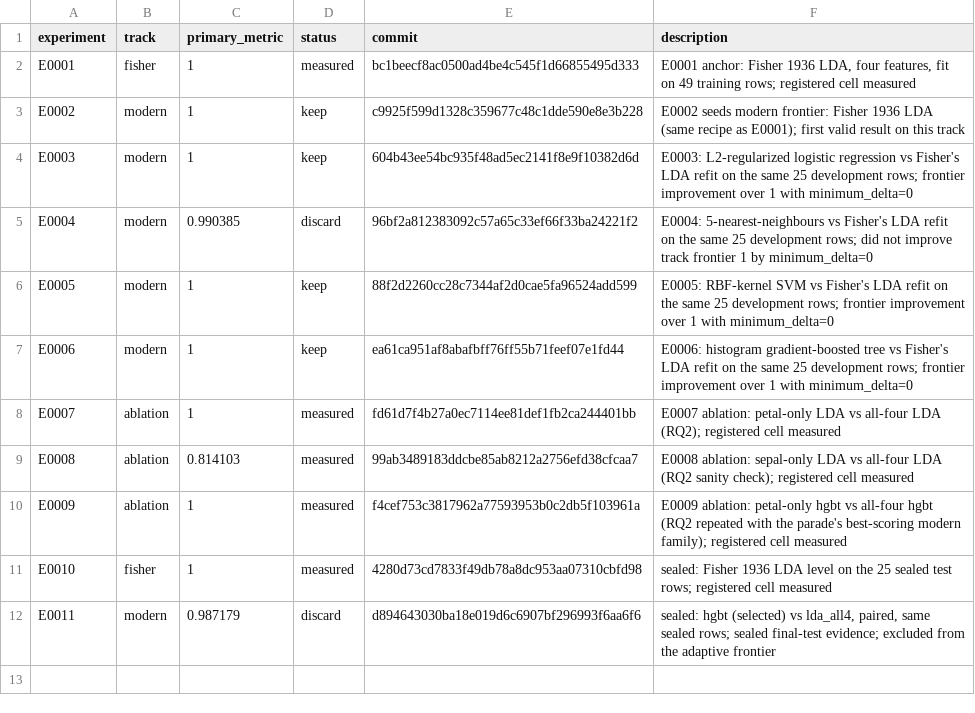
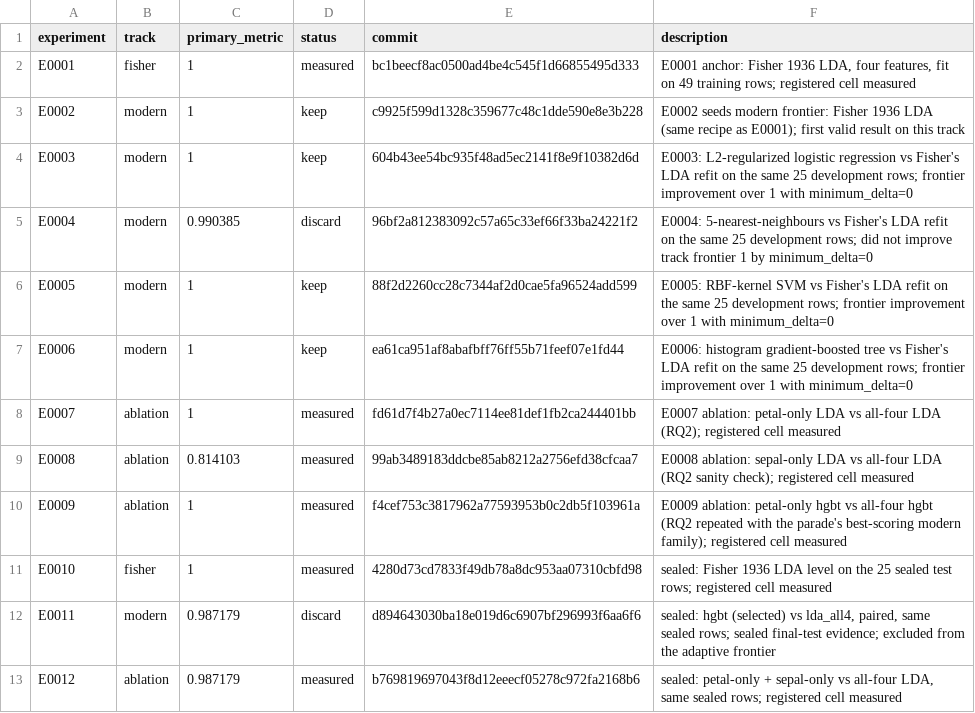
Before and after one commit to Xiang-Shan/klein-auto-research, a TSV file: studies/15-iris-90years-relaunch/results.tsv, drawn as a sheet.

```diff
--- a/studies/15-iris-90years-relaunch/results.tsv
+++ b/studies/15-iris-90years-relaunch/results.tsv
@@ -12 +12,2 @@ E0010	fisher	1	measured	4280d73cd7833f49db78a8dc953aa07310cbfd98	sealed: Fisher
 E0011	modern	0.987179	discard	d894643030ba18e019d6c6907bf296993f6aa6f6	sealed: hgbt (selected) vs lda_all4, paired, same sealed rows; sealed final-test evidence; excluded from the adaptive frontier
+E0012	ablation	0.987179	measured	b769819697043f8d12eeecf05278c972fa2168b6	sealed: petal-only + sepal-only vs all-four LDA, same sealed rows; registered cell measured
```
Also changed, not shown: studies/15-iris-90years-relaunch/aux_metrics.tsv, 5 other files.
